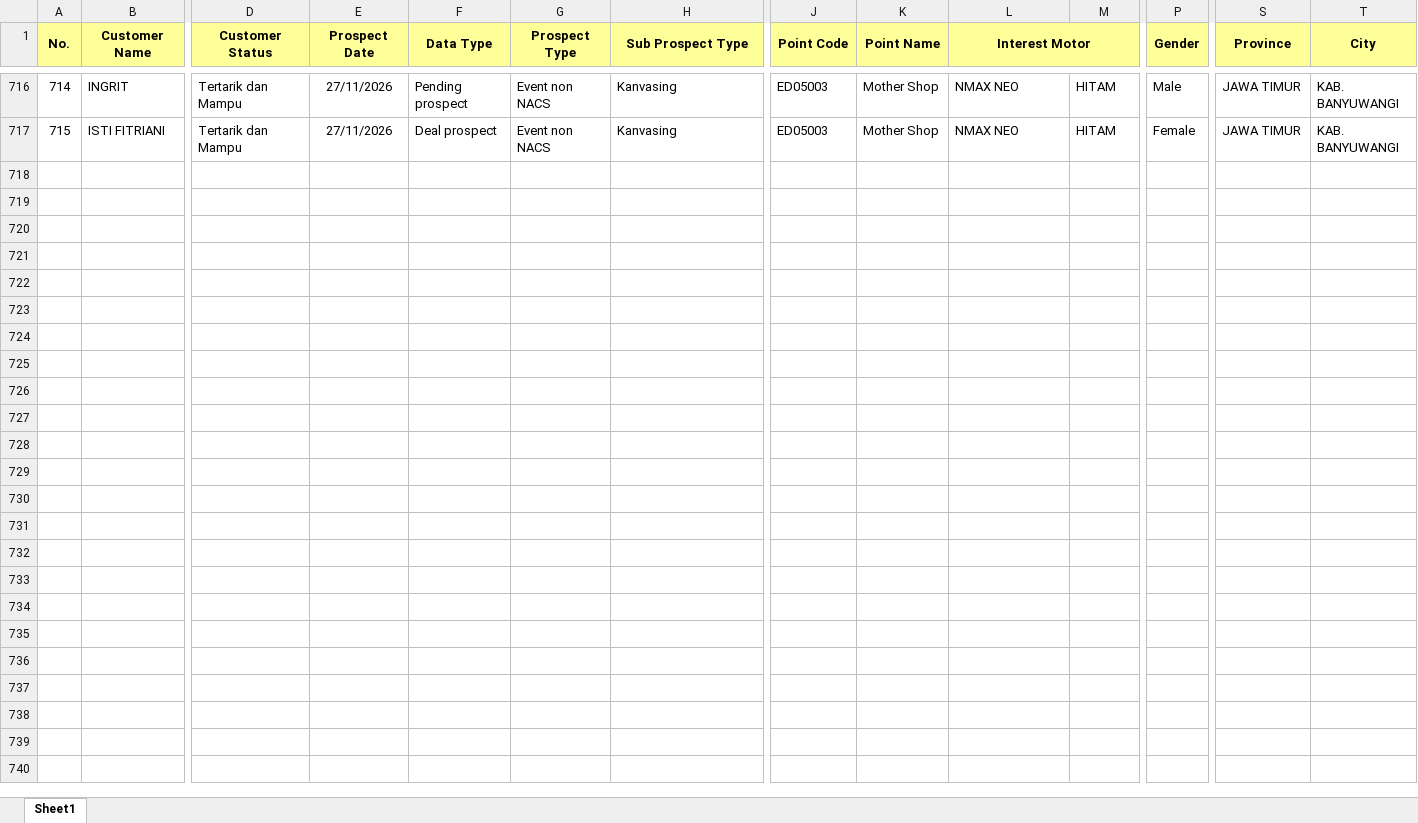
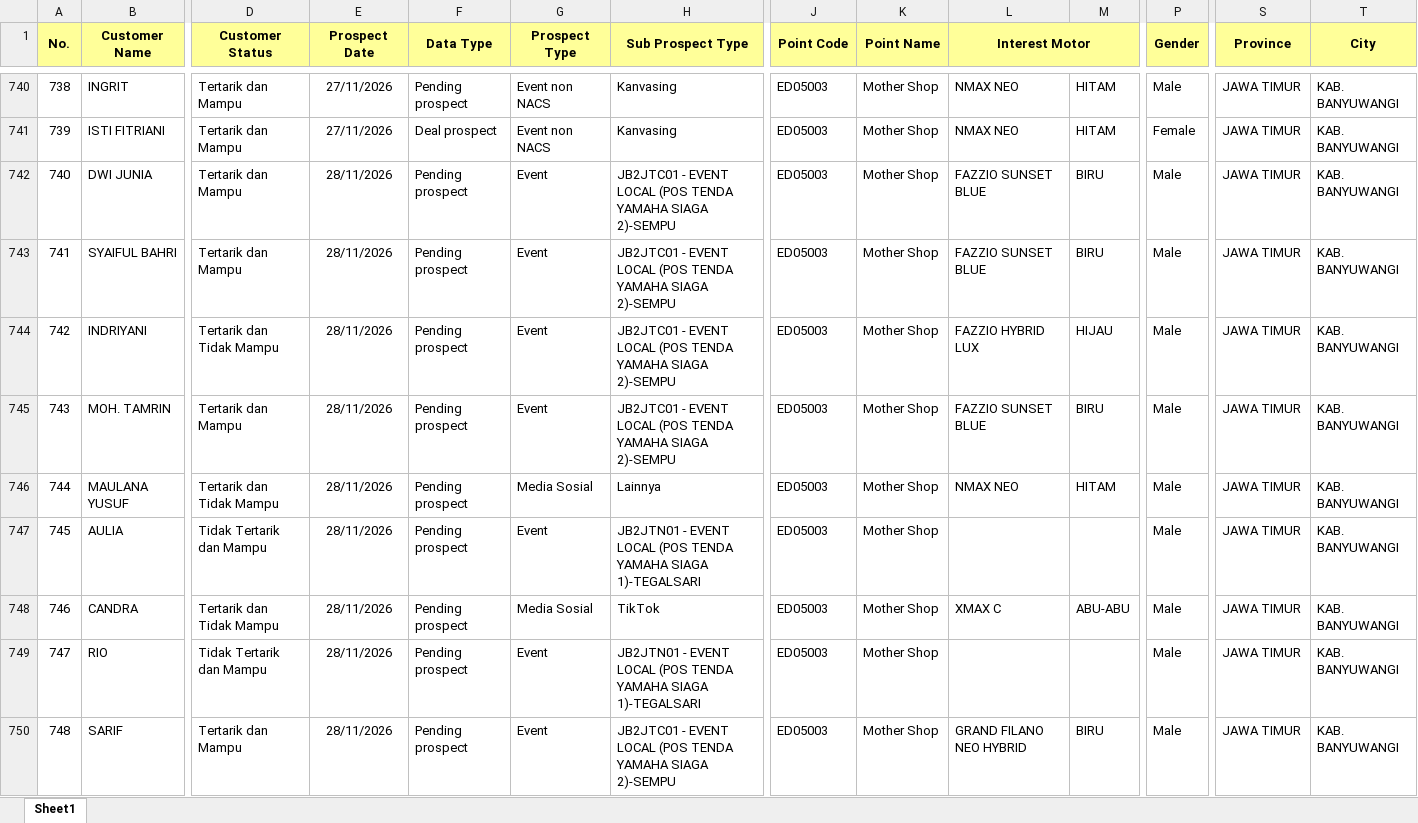
Before and after one commit to egi-jember/bushido-dashboard, an Excel workbook: bushido_raw/database_files/DB SIAGA.xlsx, sheet Sheet1, drawn as a sheet; only a part is shown, gaps mark what is left out; values as stored, in another font and other column widths than the file's, no borders; rows hold the shown columns only; the diff covers the shown part only; the diff names each change by its address in the sheet, - before the commit and + after, or states it on an @@ line.

Commit message:
upload database_files/DB SIAGA.xlsx

```diff
--- a/bushido_raw/database_files/DB SIAGA.xlsx (sheet Sheet1)
+++ b/bushido_raw/database_files/DB SIAGA.xlsx (sheet Sheet1)
@@ column A (No.) renumbered between rows 5 and 741 @@
+row 742: 740 | DWI JUNIA | Tertarik dan Mampu | 28/11/2026 | Pending prospect | Event | JB2JTC01 - EVENT LOCAL (POS TENDA YAMAHA SIAGA 2)-SEMPU | ED05003 | Mother Shop | FAZZIO SUNSET BLUE | BIRU | Male | JAWA TIMUR | KAB. BANYUWANGI
+row 743: 741 | SYAIFUL BAHRI | Tertarik dan Mampu | 28/11/2026 | Pending prospect | Event | JB2JTC01 - EVENT LOCAL (POS TENDA YAMAHA SIAGA 2)-SEMPU | ED05003 | Mother Shop | FAZZIO SUNSET BLUE | BIRU | Male | JAWA TIMUR | KAB. BANYUWANGI
+row 744: 742 | INDRIYANI | Tertarik dan Tidak Mampu | 28/11/2026 | Pending prospect | Event | JB2JTC01 - EVENT LOCAL (POS TENDA YAMAHA SIAGA 2)-SEMPU | ED05003 | Mother Shop | FAZZIO HYBRID LUX | HIJAU | Male | JAWA TIMUR | KAB. BANYUWANGI
+row 745: 743 | MOH. TAMRIN | Tertarik dan Mampu | 28/11/2026 | Pending prospect | Event | JB2JTC01 - EVENT LOCAL (POS TENDA YAMAHA SIAGA 2)-SEMPU | ED05003 | Mother Shop | FAZZIO SUNSET BLUE | BIRU | Male | JAWA TIMUR | KAB. BANYUWANGI
+row 746: 744 | MAULANA YUSUF | Tertarik dan Tidak Mampu | 28/11/2026 | Pending prospect | Media Sosial | Lainnya | ED05003 | Mother Shop | NMAX NEO | HITAM | Male | JAWA TIMUR | KAB. BANYUWANGI
+row 747: 745 | AULIA | Tidak Tertarik dan Mampu | 28/11/2026 | Pending prospect | Event | JB2JTN01 - EVENT LOCAL (POS TENDA YAMAHA SIAGA 1)-TEGALSARI | ED05003 | Mother Shop |  |  | Male | JAWA TIMUR | KAB. BANYUWANGI
+row 748: 746 | CANDRA | Tertarik dan Tidak Mampu | 28/11/2026 | Pending prospect | Media Sosial | TikTok | ED05003 | Mother Shop | XMAX C | ABU-ABU | Male | JAWA TIMUR | KAB. BANYUWANGI
+row 749: 747 | RIO | Tidak Tertarik dan Mampu | 28/11/2026 | Pending prospect | Event | JB2JTN01 - EVENT LOCAL (POS TENDA YAMAHA SIAGA 1)-TEGALSARI | ED05003 | Mother Shop |  |  | Male | JAWA TIMUR | KAB. BANYUWANGI
+row 750: 748 | SARIF | Tertarik dan Mampu | 28/11/2026 | Pending prospect | Event | JB2JTC01 - EVENT LOCAL (POS TENDA YAMAHA SIAGA 2)-SEMPU | ED05003 | Mother Shop | GRAND FILANO NEO HYBRID | BIRU | Male | JAWA TIMUR | KAB. BANYUWANGI
```
Also changed, not shown: 65 added rows, 31 moved rows and 131 edited cells elsewhere in this sheet.
